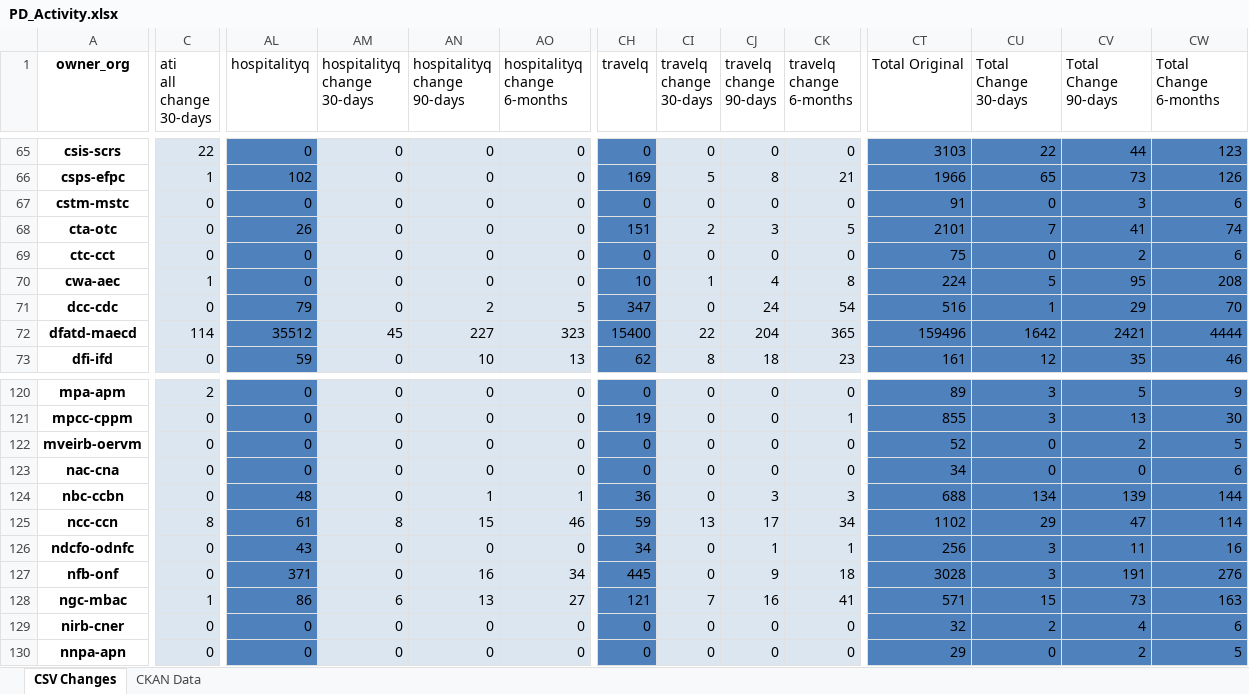
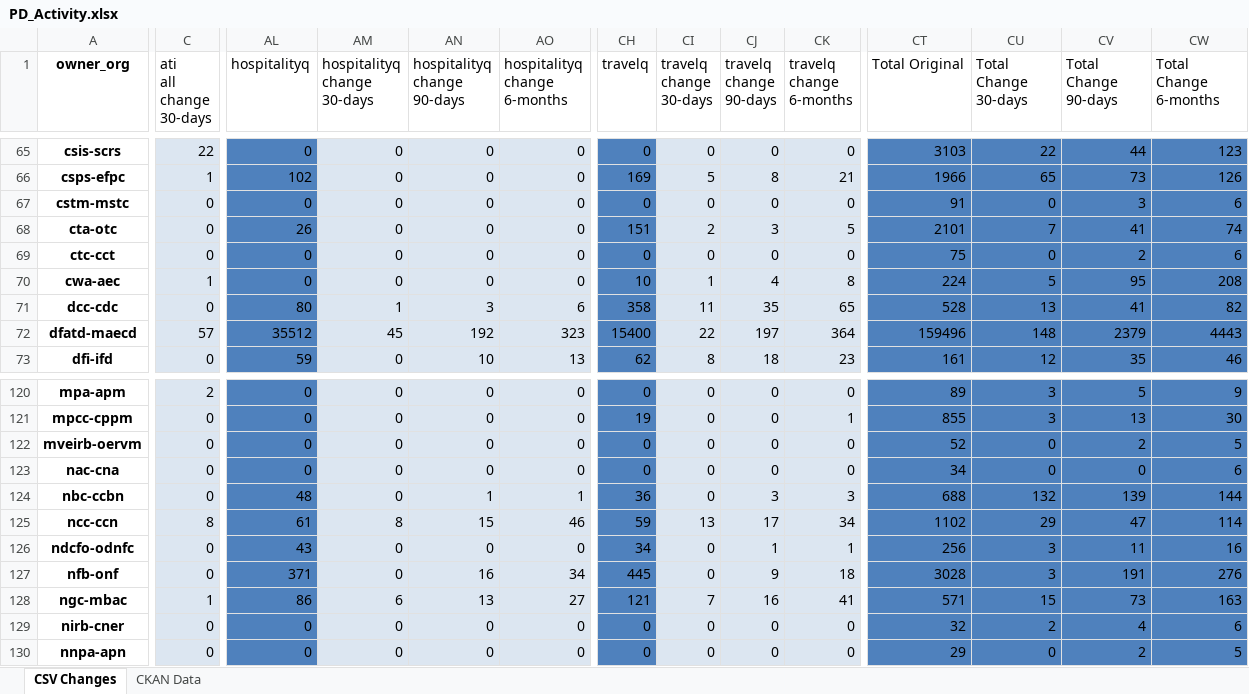
Before and after one commit to PatLittle/analytics-corporate-reporting, an Excel workbook: PD_CHANGES_RPT/PD_Activity.xlsx, sheet CSV Changes, drawn as a sheet; only a part is shown, gaps mark what is left out; values as stored, in another font and other column widths than the file's, no borders; the diff covers the shown part only; the diff names each change by its address in the sheet, - before the commit and + after, or states it on an @@ line.

```diff
--- a/PD_CHANGES_RPT/PD_Activity.xlsx (sheet CSV Changes)
+++ b/PD_CHANGES_RPT/PD_Activity.xlsx (sheet CSV Changes)
-AL71 (hospitalityq): 79
+AL71 (hospitalityq): 80
-AM71 (hospitalityq change 30-days): 0
+AM71 (hospitalityq change 30-days): 1
-AN71 (hospitalityq change 90-days): 2
+AN71 (hospitalityq change 90-days): 3
-AO71 (hospitalityq change 6-months): 5
+AO71 (hospitalityq change 6-months): 6
-CH71 (travelq): 347
+CH71 (travelq): 358
-CI71 (travelq change 30-days): 0
+CI71 (travelq change 30-days): 11
-CJ71 (travelq change 90-days): 24
+CJ71 (travelq change 90-days): 35
-CK71 (travelq change 6-months): 54
+CK71 (travelq change 6-months): 65
-CT71 (Total Original): 516
+CT71 (Total Original): 528
-CU71 (Total Change 30-days): 1
+CU71 (Total Change 30-days): 13
-CV71 (Total Change 90-days): 29
+CV71 (Total Change 90-days): 41
-CW71 (Total Change 6-months): 70
+CW71 (Total Change 6-months): 82
-C72 (ati all change 30-days): 114
+C72 (ati all change 30-days): 57
-AN72 (hospitalityq change 90-days): 227
+AN72 (hospitalityq change 90-days): 192
-CJ72 (travelq change 90-days): 204
+CJ72 (travelq change 90-days): 197
-CK72 (travelq change 6-months): 365
+CK72 (travelq change 6-months): 364
-CU72 (Total Change 30-days): 1642
+CU72 (Total Change 30-days): 148
-CV72 (Total Change 90-days): 2421
+CV72 (Total Change 90-days): 2379
-CW72 (Total Change 6-months): 4444
+CW72 (Total Change 6-months): 4443
-CU124 (Total Change 30-days): 134
+CU124 (Total Change 30-days): 132
```
Also changed, not shown: 565 edited cells elsewhere in this sheet, sheet CKAN Data, 2 other files.
